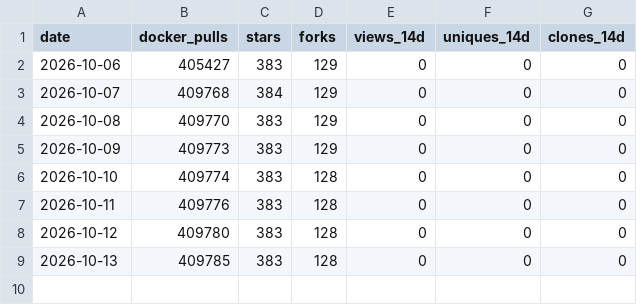
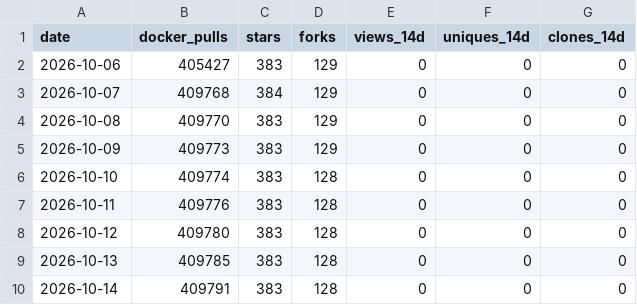
Before and after one commit to SyxonQ-Dev/EDDI, a CSV file: data/metrics.csv, drawn as a sheet.

```diff
--- a/data/metrics.csv
+++ b/data/metrics.csv
@@ -9 +9,2 @@ date,docker_pulls,stars,forks,views_14d,uniques_14d,clones_14d
 2026-10-13,409785,383,128,0,0,0
+2026-10-14,409791,383,128,0,0,0
```
